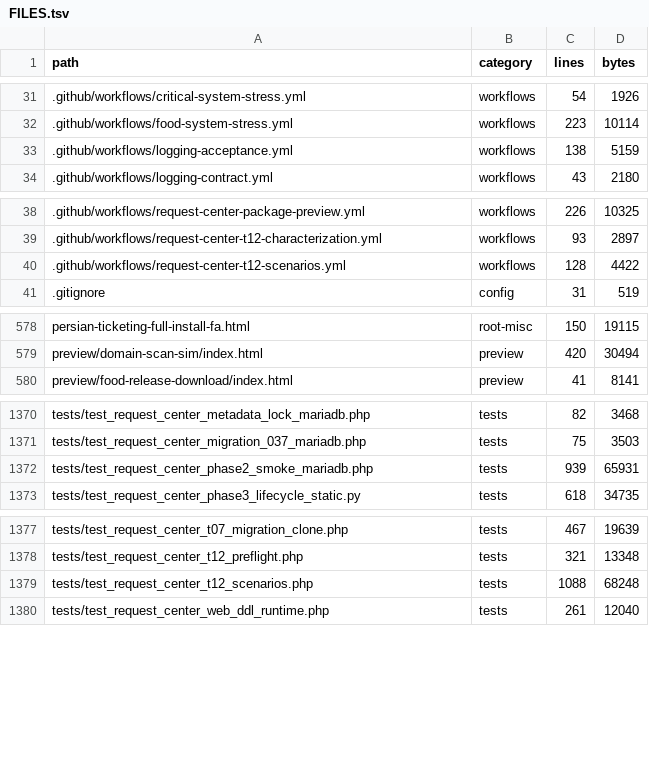
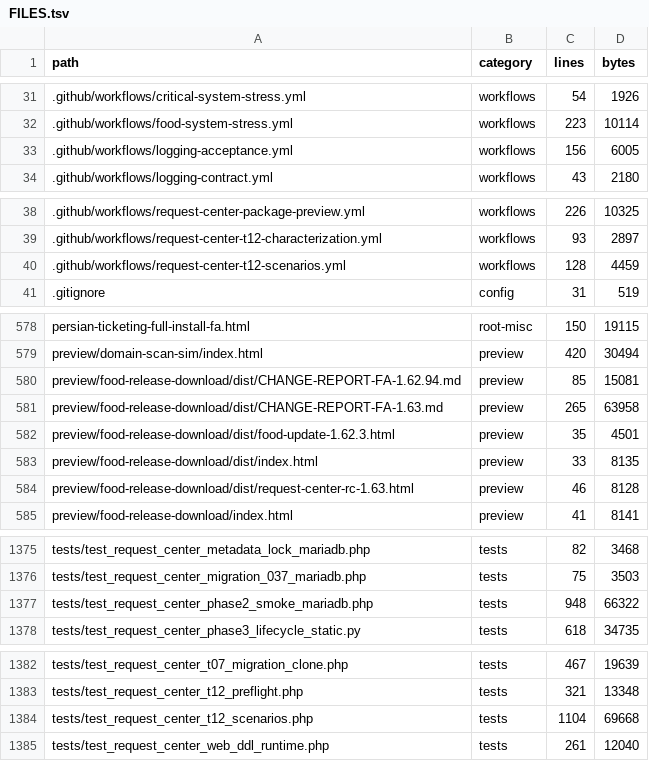
Before and after one commit to alirezarahimy-code/ticket, a TSV file: docs/system-map/FILES.tsv, drawn as a sheet; only a part is shown, gaps mark what is left out.

Commit message:
fix(ci): isolate request-center comparison fixtures
Co-authored-by: arena-agent <297053741+arena-agent@users.noreply.github.com>

```diff
--- a/docs/system-map/FILES.tsv
+++ b/docs/system-map/FILES.tsv
@@ -32,3 +32,3 @@ path	category	lines	bytes
 .github/workflows/food-system-stress.yml	workflows	223	10114
-.github/workflows/logging-acceptance.yml	workflows	138	5159
+.github/workflows/logging-acceptance.yml	workflows	156	6005
 .github/workflows/logging-contract.yml	workflows	43	2180
@@ -39,3 +39,3 @@ path	category	lines	bytes
 .github/workflows/request-center-t12-characterization.yml	workflows	93	2897
-.github/workflows/request-center-t12-scenarios.yml	workflows	128	4422
+.github/workflows/request-center-t12-scenarios.yml	workflows	128	4459
 .gitignore	config	31	519
@@ -579,2 +579,7 @@ persian-ticketing-full-install-fa.html	root-misc	150	19115
 preview/domain-scan-sim/index.html	preview	420	30494
+preview/food-release-download/dist/CHANGE-REPORT-FA-1.62.94.md	preview	85	15081
+preview/food-release-download/dist/CHANGE-REPORT-FA-1.63.md	preview	265	63958
+preview/food-release-download/dist/food-update-1.62.3.html	preview	35	4501
+preview/food-release-download/dist/index.html	preview	33	8135
+preview/food-release-download/dist/request-center-rc-1.63.html	preview	46	8128
 preview/food-release-download/index.html	preview	41	8141
@@ -1371,3 +1376,3 @@ tests/test_request_center_metadata_lock_mariadb.php	tests	82	3468
 tests/test_request_center_migration_037_mariadb.php	tests	75	3503
-tests/test_request_center_phase2_smoke_mariadb.php	tests	939	65931
+tests/test_request_center_phase2_smoke_mariadb.php	tests	948	66322
 tests/test_request_center_phase3_lifecycle_static.py	tests	618	34735
@@ -1378,3 +1383,3 @@ tests/test_request_center_t07_migration_clone.php	tests	467	19639
 tests/test_request_center_t12_preflight.php	tests	321	13348
-tests/test_request_center_t12_scenarios.php	tests	1088	68248
+tests/test_request_center_t12_scenarios.php	tests	1104	69668
 tests/test_request_center_web_ddl_runtime.php	tests	261	12040
```
Also changed, not shown: docs/system-map/SYMBOLS.tsv, 8 other files.
